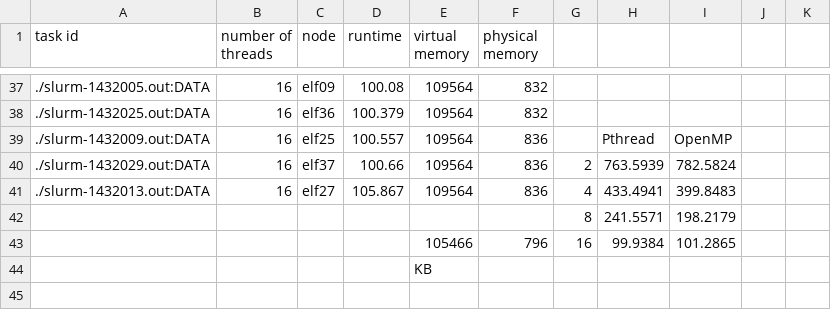
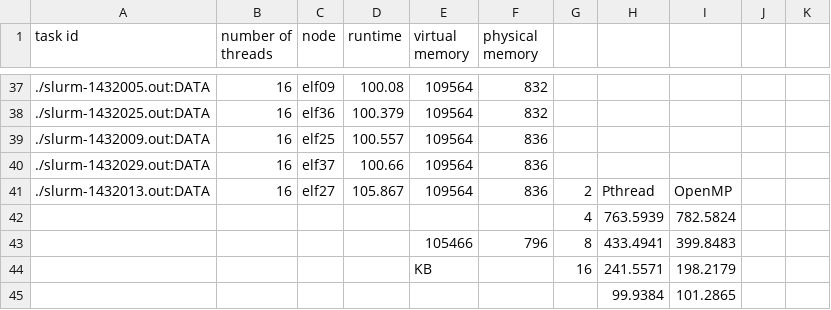
Before and after one commit to Brosky1899/CIS625, a CSV file: hw2/hw2-pthread.csv, drawn as a sheet; only a part is shown, gaps mark what is left out; the diff covers the shown part only.

```diff
--- a/hw2/hw2-pthread.csv
+++ b/hw2/hw2-pthread.csv
@@ -39,6 +39,7 @@ task id,number of threads,node,runtime,virtual memory,physical memory,,,
-./slurm-1432009.out:DATA,16, elf25,100.557,109564,836,,Pthread,OpenMP
-./slurm-1432029.out:DATA,16, elf37,100.66,109564,836,2,763.5939,782.5824
-./slurm-1432013.out:DATA,16, elf27,105.867,109564,836,4,433.4941,399.8483
-,,,,,,8,241.5571,198.2179
-,,,,105466,796,16,99.9384,101.2865
-,,,,KB,,,,
+./slurm-1432009.out:DATA,16, elf25,100.557,109564,836,,,,,
+./slurm-1432029.out:DATA,16, elf37,100.66,109564,836,,,,,
+./slurm-1432013.out:DATA,16, elf27,105.867,109564,836,2,Pthread,OpenMP,,
+,,,,,,4,763.5939,782.5824,,
+,,,,105466,796,8,433.4941,399.8483,,
+,,,,KB,,16,241.5571,198.2179,,
+,,,,,,,99.9384,101.2865,,
```
Also changed, not shown: 28 edited cells elsewhere in this file, 1 other file.
